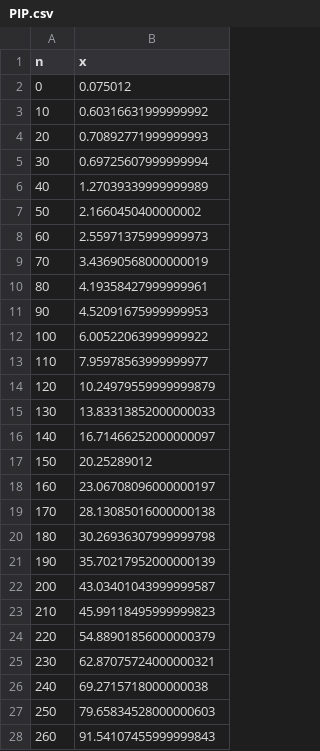
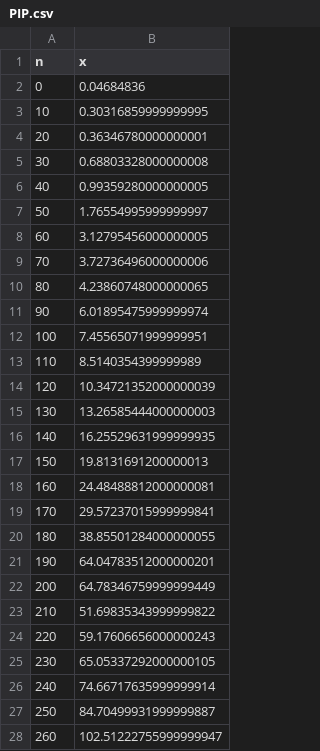
Before and after one commit to reilem/effects, a CSV file: Koka/_results/PIP.csv, drawn as a sheet; only a part is shown; the diff covers the shown part only.

Commit message:
Added fringe timing + results & timer fix

```diff
--- a/Koka/_results/PIP.csv
+++ b/Koka/_results/PIP.csv
@@ -1,28 +1,28 @@
 n,x
-0,0.075012
-10,0.60316631999999992
-20,0.70892771999999993
-30,0.69725607999999994
-40,1.27039339999999989
-50,2.1660450400000002
-60,2.55971375999999973
-70,3.43690568000000019
-80,4.19358427999999961
-90,4.52091675999999953
-100,6.00522063999999922
-110,7.95978563999999977
-120,10.24979559999999879
-130,13.83313852000000033
-140,16.71466252000000097
-150,20.25289012
-160,23.06708096000000197
-170,28.13085016000000138
-180,30.26936307999999798
-190,35.70217952000000139
-200,43.03401043999999587
-210,45.99118495999999823
-220,54.88901856000000379
-230,62.87075724000000321
-240,69.2715718000000038
-250,79.65834528000000603
-260,91.54107455999999843
+0,0.04684836
+10,0.30316859999999995
+20,0.36346780000000001
+30,0.68803328000000008
+40,0.99359280000000005
+50,1.76554995999999997
+60,3.12795456000000005
+70,3.72736496000000006
+80,4.23860748000000065
+90,6.01895475999999974
+100,7.45565071999999951
+110,8.5140354399999989
+120,10.34721352000000039
+130,13.26585444000000003
+140,16.25529631999999935
+150,19.8131691200000013
+160,24.48488812000000081
+170,29.57237015999999841
+180,38.85501284000000055
+190,64.04783512000000201
+200,64.78346759999999449
+210,51.69835343999999822
+220,59.17606656000000243
+230,65.05337292000000105
+240,74.66717635999999914
+250,84.70499931999999887
+260,102.51222755999999947
```
Also changed, not shown: 24 edited cells elsewhere in this file, 6 other files.
